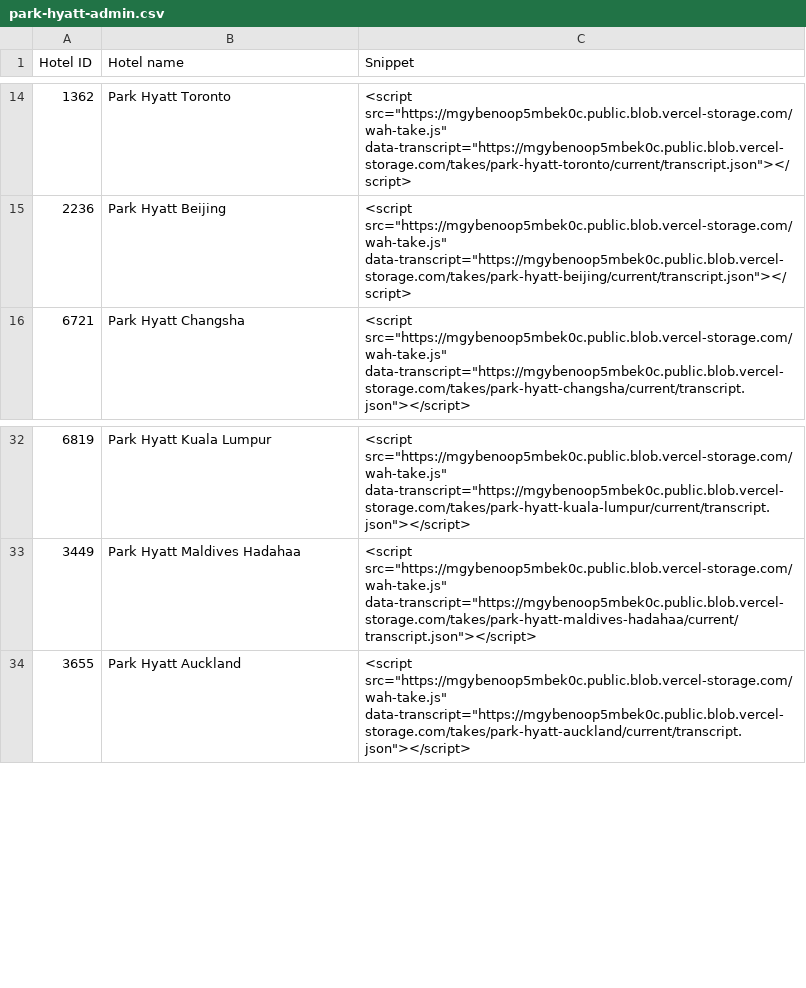
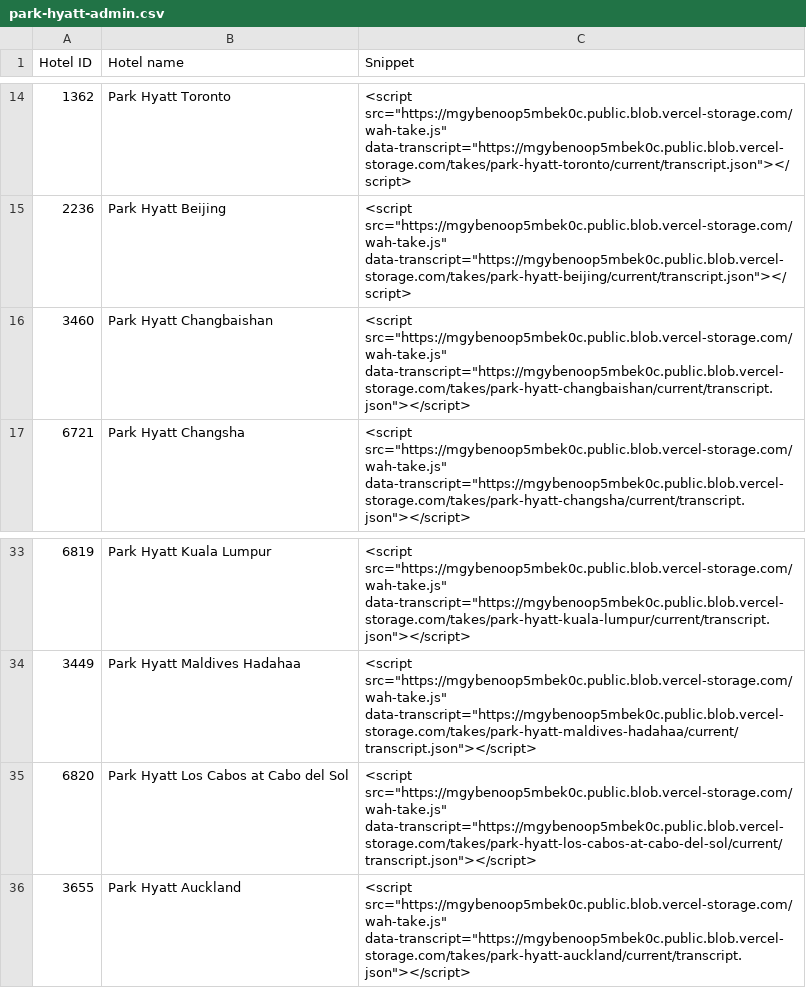
Before and after one commit to Vincenzo182631/whatahotel-voice, a CSV file: exports/park-hyatt-admin.csv, drawn as a sheet; only a part is shown, gaps mark what is left out; the diff names each change by its address in the sheet, - before the commit and + after, or states it on an @@ line.

```diff
--- a/exports/park-hyatt-admin.csv
+++ b/exports/park-hyatt-admin.csv
+row 16: 3460 | Park Hyatt Changbaishan | <script src="https://mgybenoop5mbek0c.public.blob.vercel-storage.com/wah-take.js" data-transcript="https://mgybenoop5mbek0c.public.blob.vercel-storage.com/takes/park-hyatt-changbaishan/current/transcript.json"></script>
+row 35: 6820 | Park Hyatt Los Cabos at Cabo del Sol | <script src="https://mgybenoop5mbek0c.public.blob.vercel-storage.com/wah-take.js" data-transcript="https://mgybenoop5mbek0c.public.blob.vercel-storage.com/takes/park-hyatt-los-cabos-at-cabo-del-sol/current/transcript.json"></script>
```
Also changed, not shown: exports/park-hyatt-id-snippet.csv, 1 other file.
